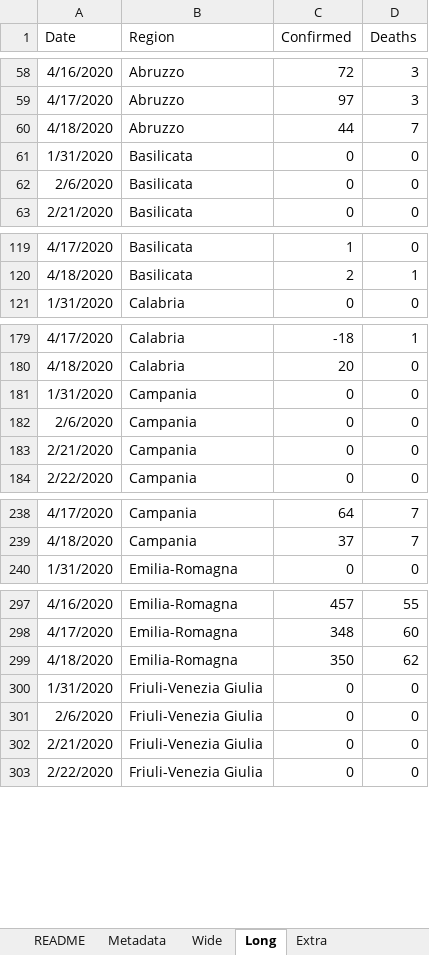
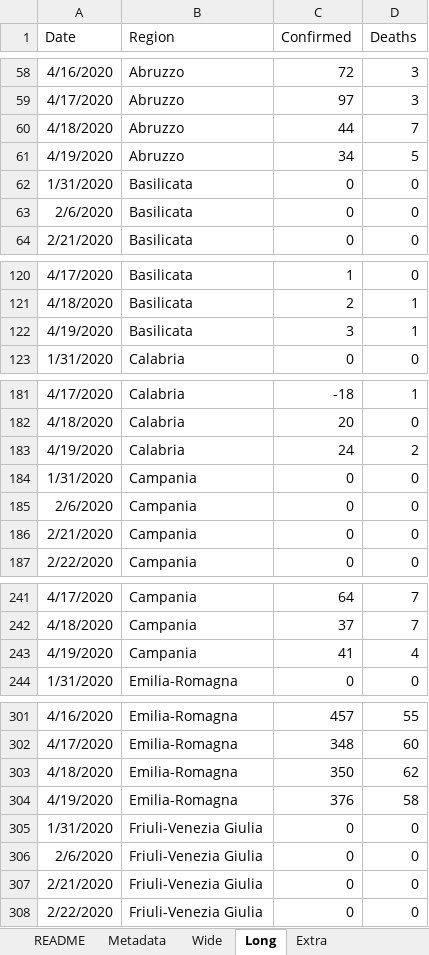
Before and after one commit to mikeweltevrede/master_thesis_corona, an Excel workbook: data/italy_wikipedia.xlsx, sheet Long, drawn as a sheet; only a part is shown, gaps mark what is left out; values as stored, in another font and other column widths than the file's, no borders; table styles not drawn; the diff covers the shown part only; the diff names each change by its address in the sheet, - before the commit and + after, or states it on an @@ line.

```diff
--- a/data/italy_wikipedia.xlsx (sheet Long)
+++ b/data/italy_wikipedia.xlsx (sheet Long)
+row 61: 4/19/2020 | Abruzzo | 34 | 5
+row 122: 4/19/2020 | Basilicata | 3 | 1
+row 183: 4/19/2020 | Calabria | 24 | 2
+row 243: 4/19/2020 | Campania | 41 | 4
+row 304: 4/19/2020 | Emilia-Romagna | 376 | 58
```
Also changed, not shown: 16 added rows elsewhere in this sheet, sheet Extra, sheet Wide, sheet NationwideRestrictions.
